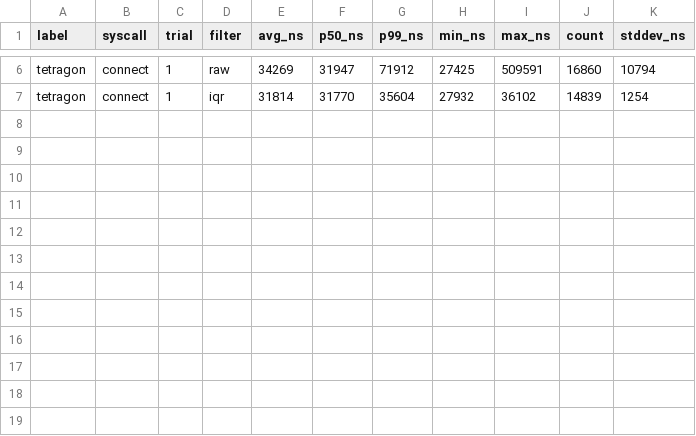
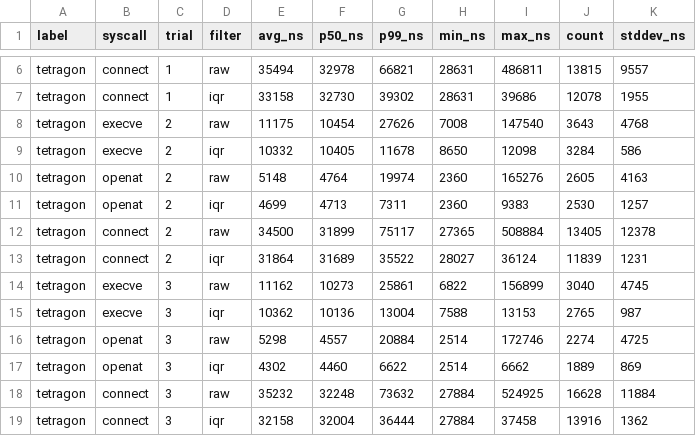
Before and after one commit to jitria/eval, a CSV file: result/5.5/tetragon/tetragon_summary.csv, drawn as a sheet; only a part is shown, gaps mark what is left out; the diff covers the shown part only; the diff names each change by its address in the sheet, - before the commit and + after, or states it on an @@ line.

Commit message:
Update result value

```diff
--- a/result/5.5/tetragon/tetragon_summary.csv
+++ b/result/5.5/tetragon/tetragon_summary.csv
-E6 (avg_ns): 34269
+E6 (avg_ns): 35494
-F6 (p50_ns): 31947
+F6 (p50_ns): 32978
-G6 (p99_ns): 71912
+G6 (p99_ns): 66821
-H6 (min_ns): 27425
+H6 (min_ns): 28631
-I6 (max_ns): 509591
+I6 (max_ns): 486811
-J6 (count): 16860
+J6 (count): 13815
-K6 (stddev_ns): 10794
+K6 (stddev_ns): 9557
-E7 (avg_ns): 31814
+E7 (avg_ns): 33158
-F7 (p50_ns): 31770
+F7 (p50_ns): 32730
-G7 (p99_ns): 35604
+G7 (p99_ns): 39302
-H7 (min_ns): 27932
+H7 (min_ns): 28631
-I7 (max_ns): 36102
+I7 (max_ns): 39686
-J7 (count): 14839
+J7 (count): 12078
-K7 (stddev_ns): 1254
+K7 (stddev_ns): 1955
+row 8: tetragon | execve | 2 | raw | 11175 | 10454 | 27626 | 7008 | 147540 | 3643 | 4768
+row 9: tetragon | execve | 2 | iqr | 10332 | 10405 | 11678 | 8650 | 12098 | 3284 | 586
+row 10: tetragon | openat | 2 | raw | 5148 | 4764 | 19974 | 2360 | 165276 | 2605 | 4163
+row 11: tetragon | openat | 2 | iqr | 4699 | 4713 | 7311 | 2360 | 9383 | 2530 | 1257
+row 12: tetragon | connect | 2 | raw | 34500 | 31899 | 75117 | 27365 | 508884 | 13405 | 12378
+row 13: tetragon | connect | 2 | iqr | 31864 | 31689 | 35522 | 28027 | 36124 | 11839 | 1231
+row 14: tetragon | execve | 3 | raw | 11162 | 10273 | 25861 | 6822 | 156899 | 3040 | 4745
+row 15: tetragon | execve | 3 | iqr | 10362 | 10136 | 13004 | 7588 | 13153 | 2765 | 987
+row 16: tetragon | openat | 3 | raw | 5298 | 4557 | 20884 | 2514 | 172746 | 2274 | 4725
+row 17: tetragon | openat | 3 | iqr | 4302 | 4460 | 6622 | 2514 | 6662 | 1889 | 869
+row 18: tetragon | connect | 3 | raw | 35232 | 32248 | 73632 | 27884 | 524925 | 16628 | 11884
+row 19: tetragon | connect | 3 | iqr | 32158 | 32004 | 36444 | 27884 | 37458 | 13916 | 1362
```
Also changed, not shown: 28 edited cells elsewhere in this file, result/5.5/falco/falco_summary.csv, result/5.5/kloudknox/kloudknox_summary.csv, 16 other files.
